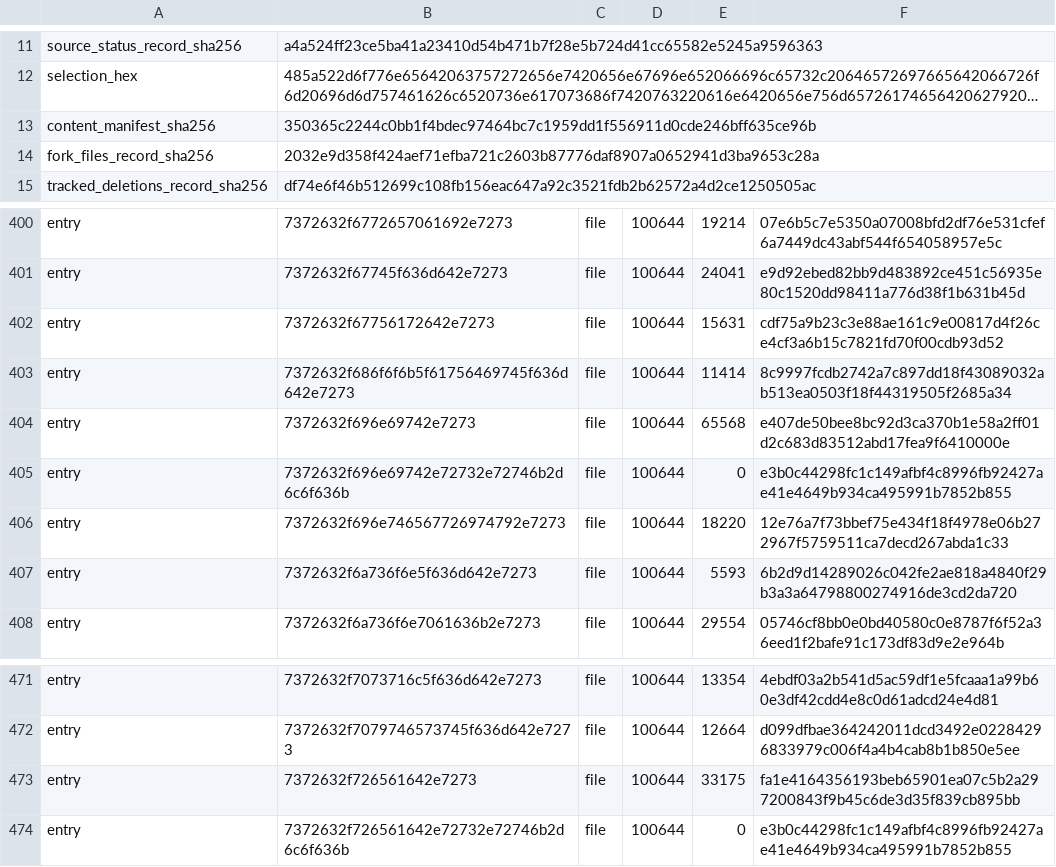
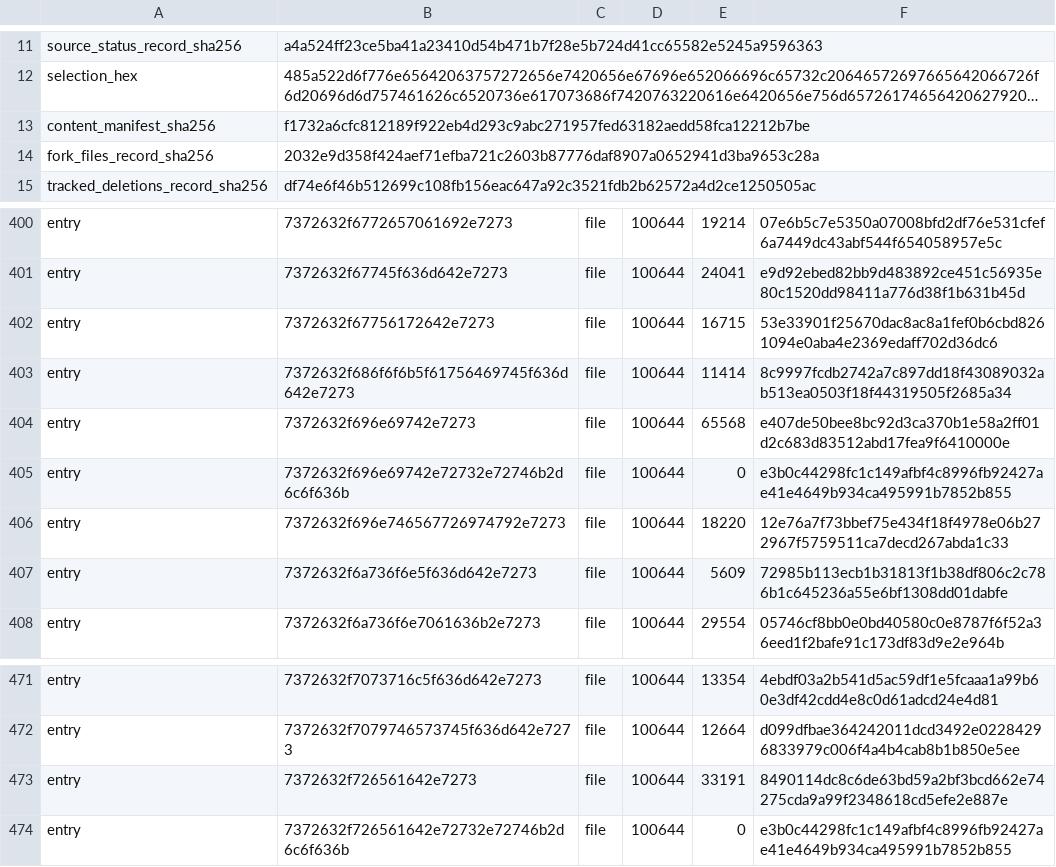
Before and after one commit to heAdz0r/hzr, a TSV file: fork-core/CURRENT_ENGINE_V1.tsv, drawn as a sheet; only a part is shown, gaps mark what is left out; long unchanged cells end in …; the diff names each change by its address in the sheet, - before the commit and + after, or states it on an @@ line.

```diff
--- a/fork-core/CURRENT_ENGINE_V1.tsv
+++ b/fork-core/CURRENT_ENGINE_V1.tsv
-B13: 350365c2244c0bb1f4bdec97464bc7c1959dd1f556911d0cde246bff635ce96b
+B13: f1732a6cfc812189f922eb4d293c9abc271957fed63182aedd58fca12212b7be
-E402: 15631
+E402: 16715
-F402: cdf75a9b23c3e88ae161c9e00817d4f26ce4cf3a6b15c7821fd70f00cdb93d52
+F402: 53e33901f25670dac8ac8a1fef0b6cbd8261094e0aba4e2369edaff702d36dc6
-E407: 5593
+E407: 5609
-F407: 6b2d9d14289026c042fe2ae818a4840f29b3a3a64798800274916de3cd2da720
+F407: 72985b113ecb1b31813f1b38df806c2c786b1c645236a55e6bf1308dd01dabfe
-E473: 33175
+E473: 33191
-F473: fa1e4164356193beb65901ea07c5b2a297200843f9b45c6de3d35f839cb895bb
+F473: 8490114dc8c6de63bd59a2bf3bcd662e74275cda9a99f2348618cd5efe2e887e
```
Also changed, not shown: 34 other files.
